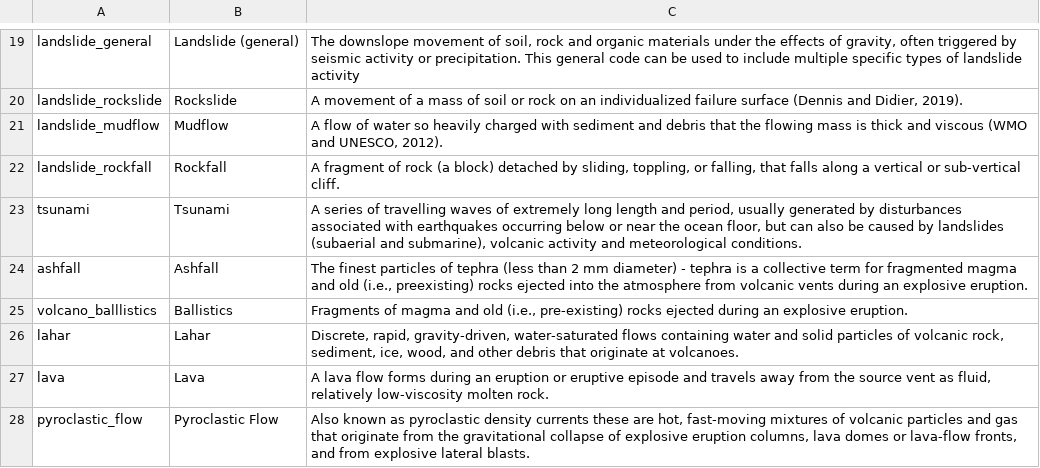
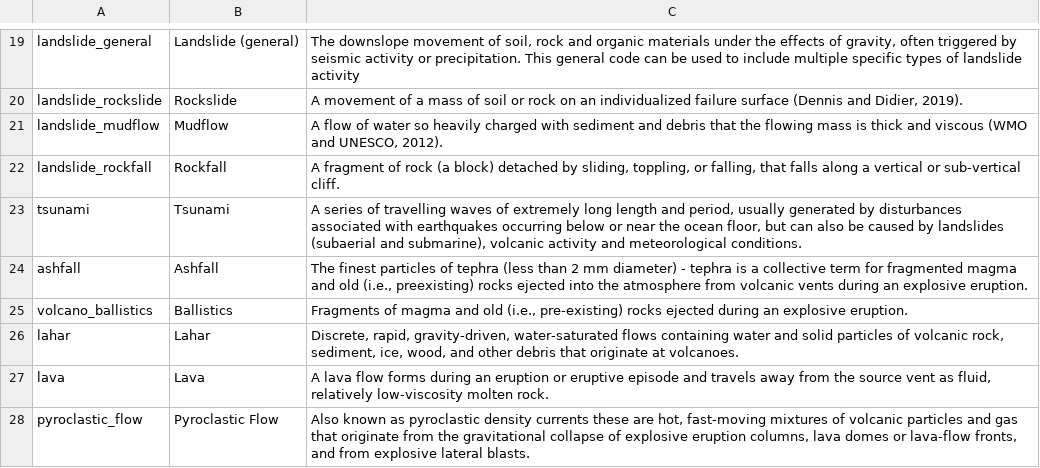
Before and after one commit to GFDRR/rdl-standard, a CSV file: codelists/closed/process_type.csv, drawn as a sheet; only a part is shown, gaps mark what is left out.

Commit message:
rdl_schema_0.1: Fix links and enum for process type codelist

```diff
--- a/codelists/closed/process_type.csv
+++ b/codelists/closed/process_type.csv
@@ -24,3 +24,3 @@ tsunami,Tsunami,"A series of travelling waves of extremely long length and perio
 ashfall,Ashfall,"The finest particles of tephra (less than 2 mm diameter) - tephra is a collective term for fragmented magma and old (i.e., preexisting) rocks ejected into the atmosphere from volcanic vents during an explosive eruption."
-volcano_balllistics,Ballistics,"Fragments of magma and old (i.e., pre-existing) rocks ejected during an explosive eruption."
+volcano_ballistics,Ballistics,"Fragments of magma and old (i.e., pre-existing) rocks ejected during an explosive eruption."
 lahar,Lahar,"Discrete, rapid, gravity-driven, water-saturated flows containing water and solid particles of volcanic rock, sediment, ice, wood, and other debris that originate at volcanoes."
```
Also changed, not shown: 1 other file.
